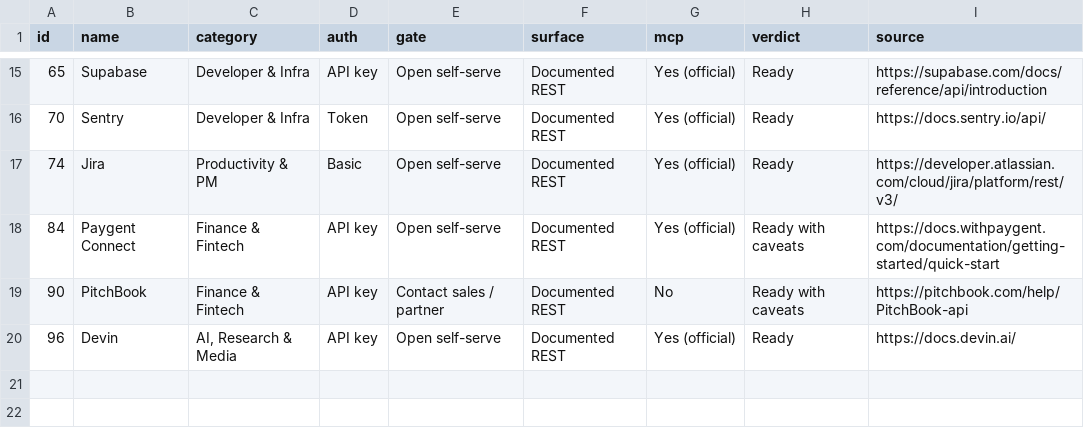
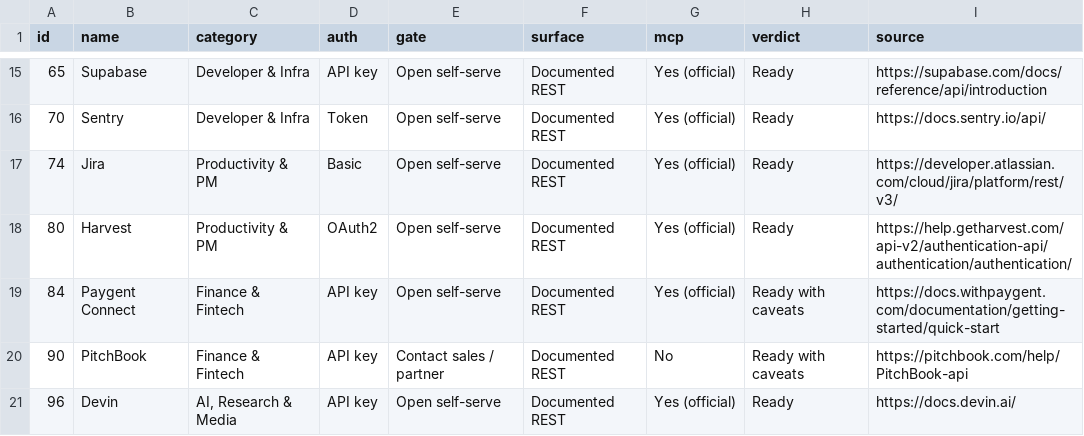
Before and after one commit to SachinGoyal94/Sachin_AIProduct_Composio, a CSV file: data/audit_sample.csv, drawn as a sheet; only a part is shown, gaps mark what is left out.

Commit message:
Infra+productivity report (SFCC blocked, Harvest/Ramp/Brex/QuickBooks official MCPs); full 100-row corpus; audit ground truth 20 apps

```diff
--- a/data/audit_sample.csv
+++ b/data/audit_sample.csv
@@ -17,2 +17,3 @@ id,name,category,auth,gate,surface,mcp,verdict,source
 74,Jira,Productivity & PM,Basic,Open self-serve,Documented REST,Yes (official),Ready,https://developer.atlassian.com/cloud/jira/platform/rest/v3/
+80,Harvest,Productivity & PM,OAuth2,Open self-serve,Documented REST,Yes (official),Ready,https://help.getharvest.com/api-v2/authentication-api/authentication/authentication/
 84,Paygent Connect,Finance & Fintech,API key,Open self-serve,Documented REST,Yes (official),Ready with caveats,https://docs.withpaygent.com/documentation/getting-started/quick-start
```
Also changed, not shown: 7 other files.
